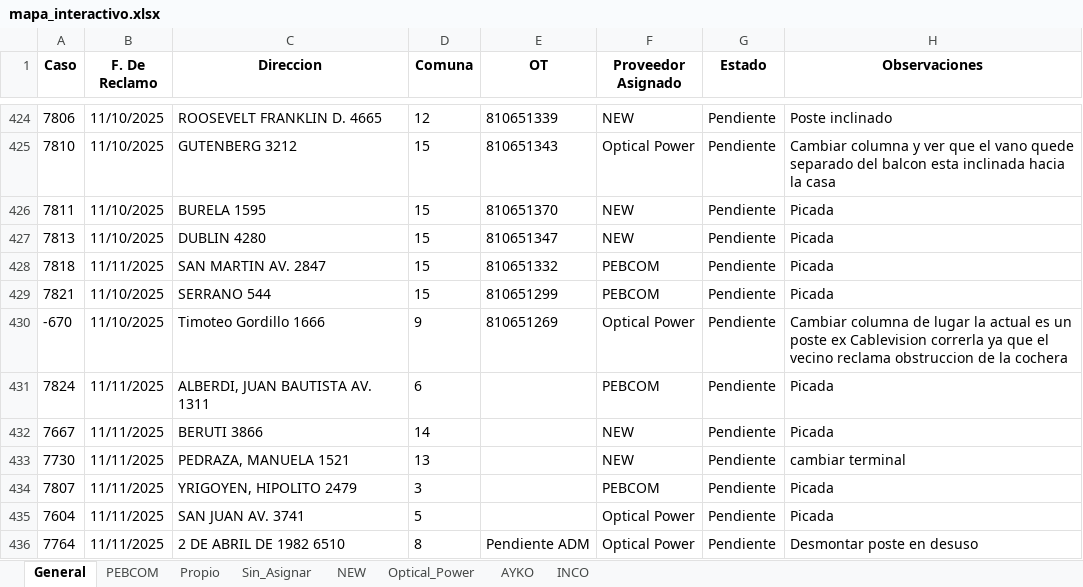
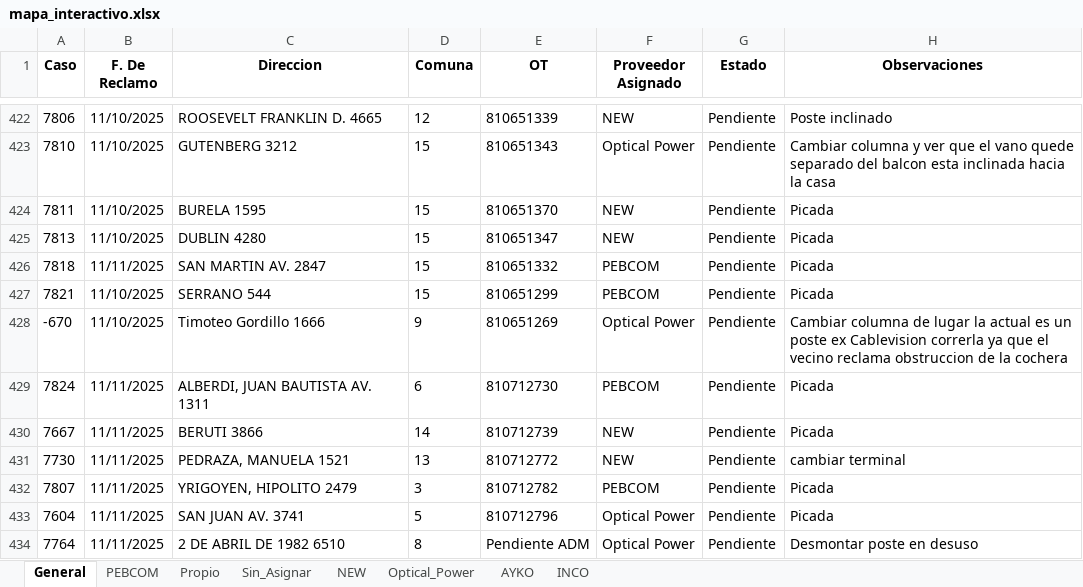
Before and after one commit to gestiondereclamosteco/pendientes_mantenimiento, an Excel workbook: mapa_interactivo.xlsx, sheet General, drawn as a sheet; only a part is shown, gaps mark what is left out; values as stored, in another font and other column widths than the file's, no borders; addresses are those after the commit; the diff covers the shown part only; the diff names each change by its address in the sheet, - before the commit and + after, or states it on an @@ line.

```diff
--- a/mapa_interactivo.xlsx (sheet General)
+++ b/mapa_interactivo.xlsx (sheet General)
-E429 (OT): (empty)
+E429 (OT): 810712730
-E430 (OT): (empty)
+E430 (OT): 810712739
-E431 (OT): (empty)
+E431 (OT): 810712772
-E432 (OT): (empty)
+E432 (OT): 810712782
-E433 (OT): (empty)
+E433 (OT): 810712796
```
Also changed, not shown: 3 added rows, 2 removed rows and 3 edited cells elsewhere in this sheet, sheet NEW, sheet Optical_Power, sheet PEBCOM, sheet Sin_Asignar, 1 other file.
